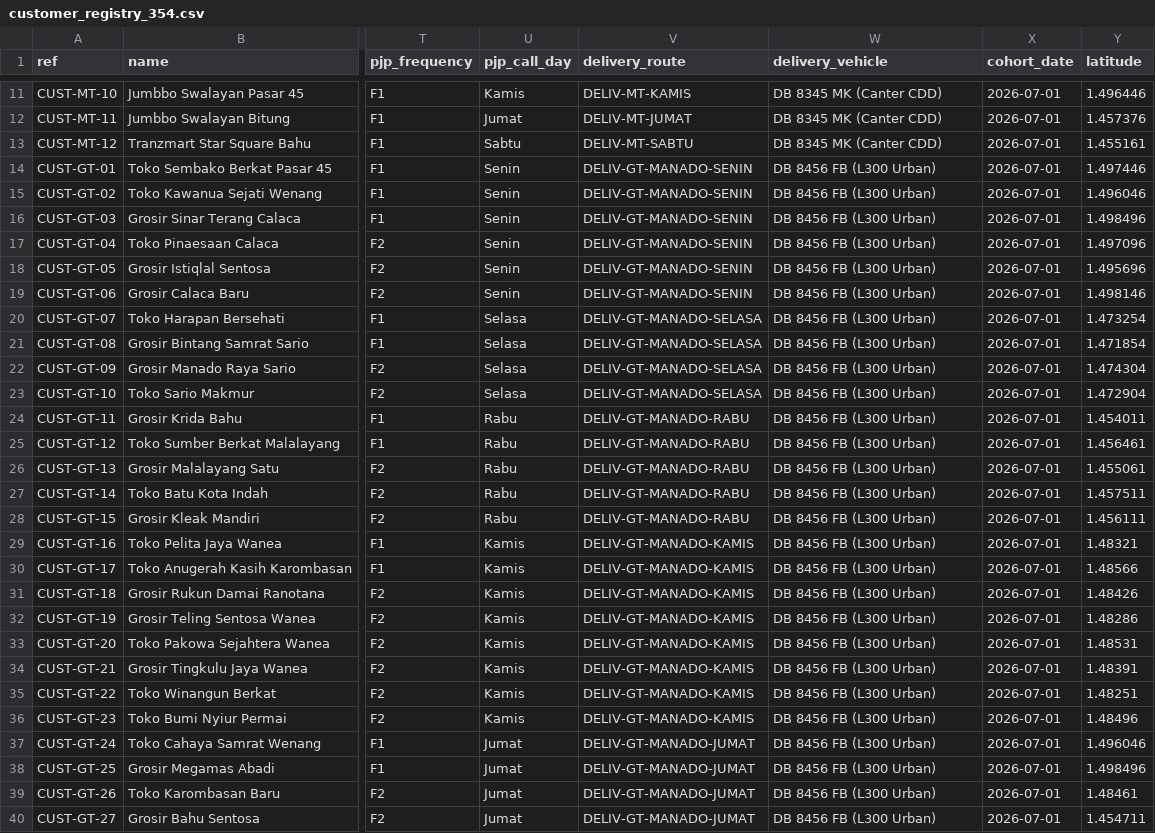
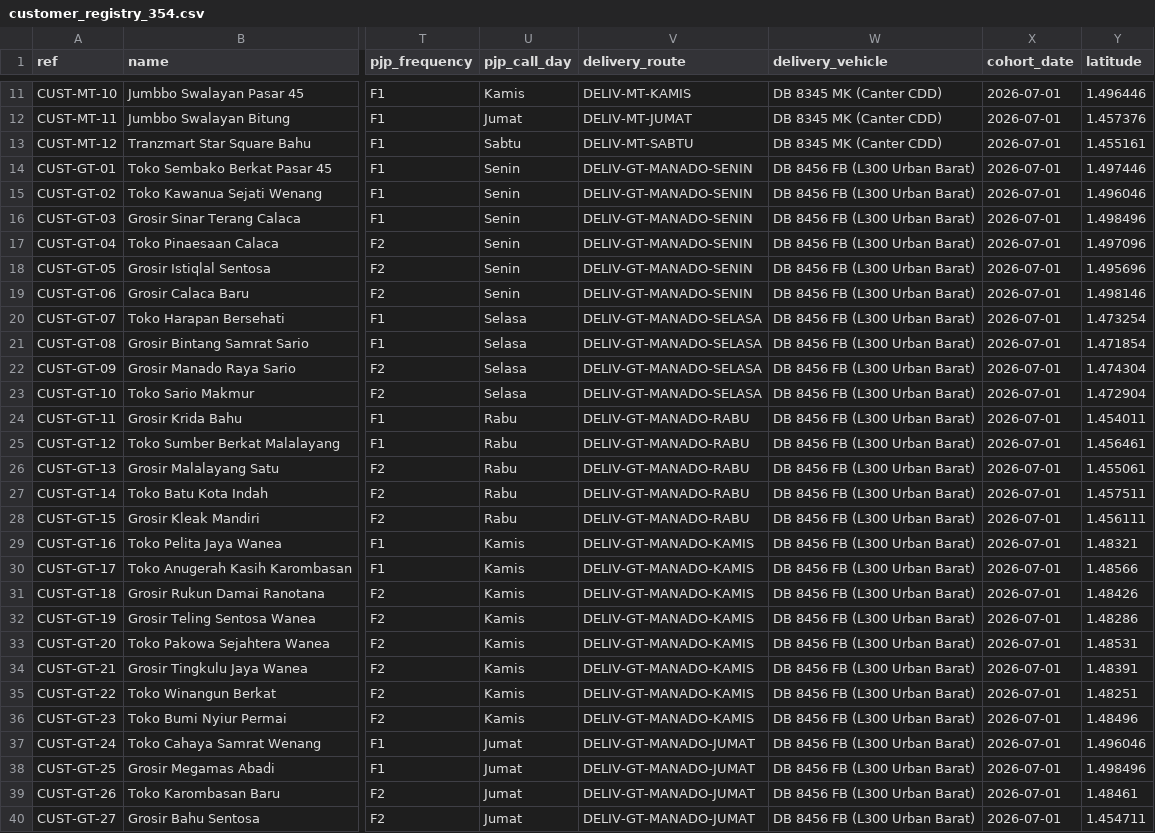
Before and after one commit to kolondam-dev/odooca-fmcg, a CSV file: data/registers/customer_registry_354.csv, drawn as a sheet; only a part is shown, gaps mark what is left out; the diff covers the shown part only; the diff names each change by its address in the sheet, - before the commit and + after, or states it on an @@ line.

```diff
--- a/data/registers/customer_registry_354.csv
+++ b/data/registers/customer_registry_354.csv
-W14:W40 (delivery_vehicle): DB 8456 FB (L300 Urban)
+W14:W40 (delivery_vehicle): DB 8456 FB (L300 Urban Barat)
```
Also changed, not shown: 40 edited cells elsewhere in this file, data/registers/pjp_july_2026_matrix.csv, data/registers/pjp_schedule_354.csv, 4 other files.
